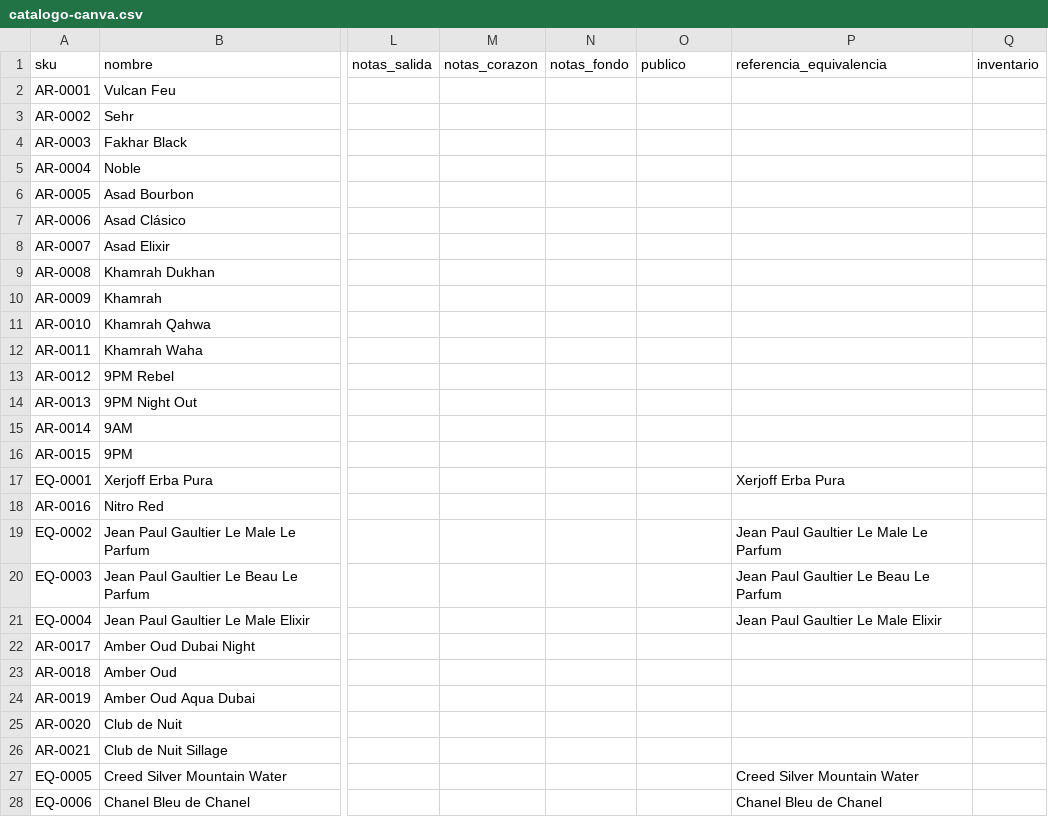
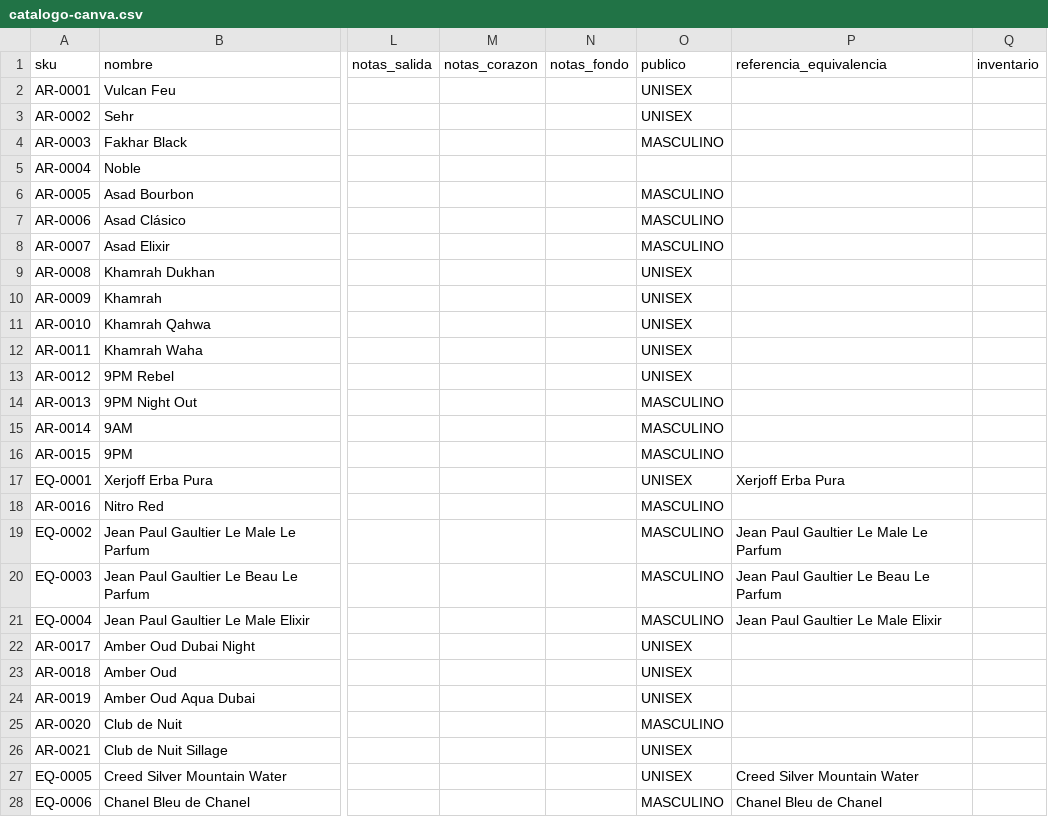
Before and after one commit to sebastianjaimesr/emirate-scents, a CSV file: docs/catalogo-canva.csv, drawn as a sheet; only a part is shown, gaps mark what is left out; the diff covers the shown part only; the diff names each change by its address in the sheet, - before the commit and + after, or states it on an @@ line.

```diff
--- a/docs/catalogo-canva.csv
+++ b/docs/catalogo-canva.csv
-O2:O3 (publico): (empty)
+O2:O3 (publico): UNISEX
-O4 (publico): (empty)
+O4 (publico): MASCULINO
-O6:O8 (publico): (empty)
+O6:O8 (publico): MASCULINO
-O9:O13 (publico): (empty)
+O9:O13 (publico): UNISEX
-O14:O16 (publico): (empty)
+O14:O16 (publico): MASCULINO
-O17 (publico): (empty)
+O17 (publico): UNISEX
-O18:O21 (publico): (empty)
+O18:O21 (publico): MASCULINO
-O22:O24 (publico): (empty)
+O22:O24 (publico): UNISEX
-O25 (publico): (empty)
+O25 (publico): MASCULINO
-O26:O27 (publico): (empty)
+O26:O27 (publico): UNISEX
-O28 (publico): (empty)
+O28 (publico): MASCULINO
```
Also changed, not shown: 3 added rows and 27 edited cells elsewhere in this file, docs/catalogo/inventario-fotos.csv, 22 other files.
